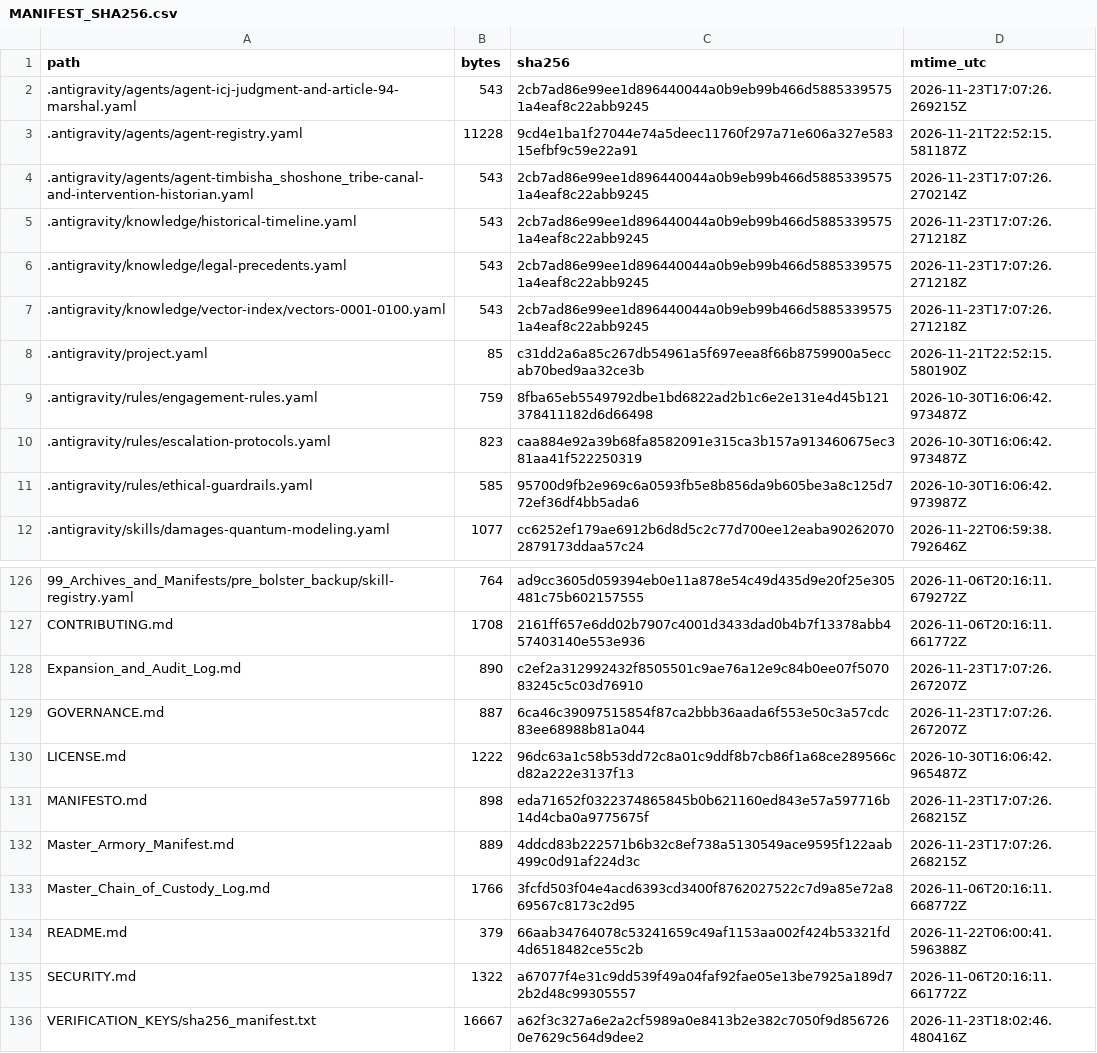
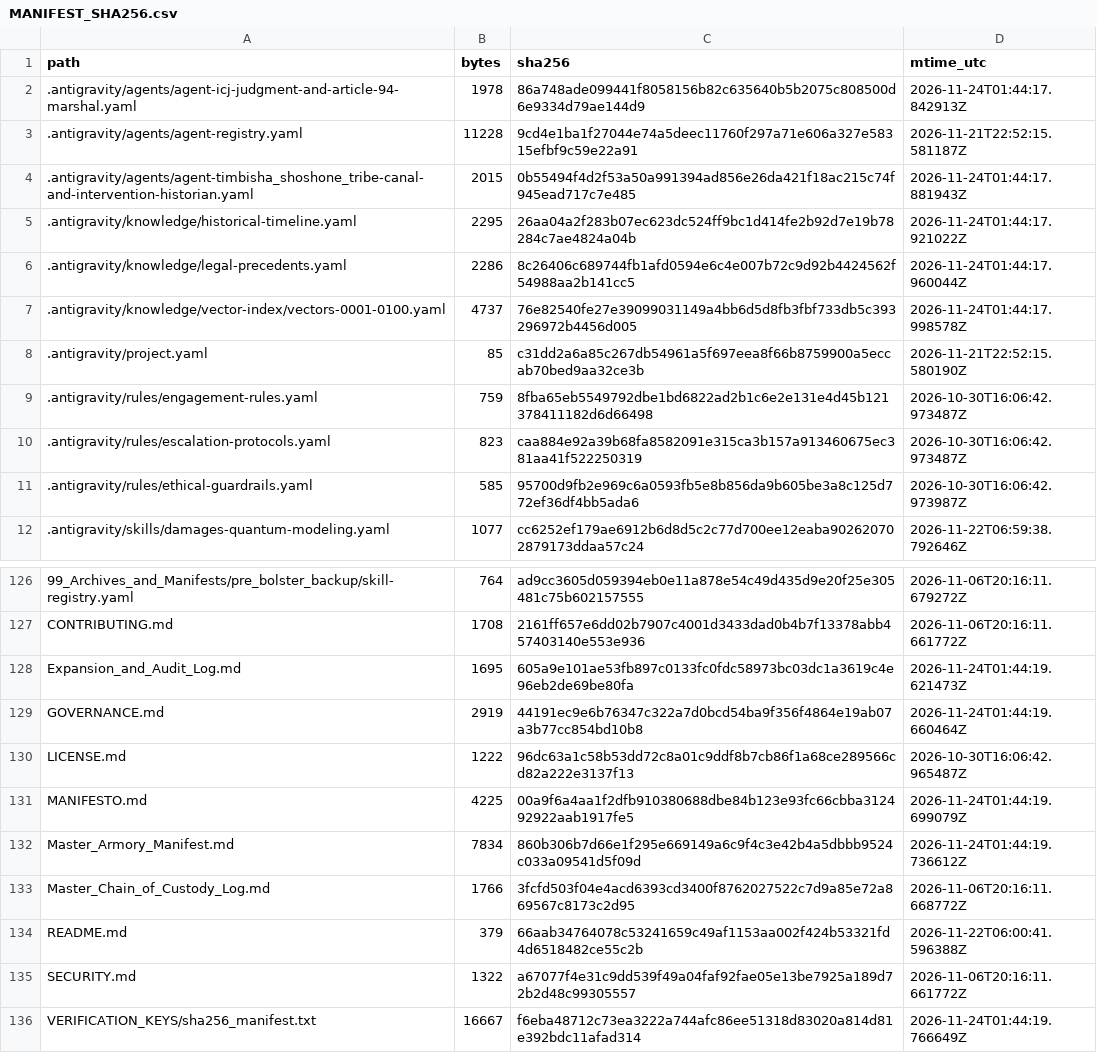
Before and after one commit to GlobalRestitutionAlliance/turtle-island-us-ca-timbisha-shoshone-tribe-master-litigation, a CSV file: 99_Archives_and_Manifests/MANIFEST_SHA256.csv, drawn as a sheet; only a part is shown, gaps mark what is left out; the diff covers the shown part only.

```diff
--- a/99_Archives_and_Manifests/MANIFEST_SHA256.csv
+++ b/99_Archives_and_Manifests/MANIFEST_SHA256.csv
@@ -1,8 +1,8 @@
 path,bytes,sha256,mtime_utc
-.antigravity/agents/agent-icj-judgment-and-article-94-marshal.yaml,543,2cb7ad86e99ee1d896440044a0b9eb99b466d58853395751a4eaf8c22abb9245,2026-11-23T17:07:26.269215Z
+.antigravity/agents/agent-icj-judgment-and-article-94-marshal.yaml,1978,86a748ade099441f8058156b82c635640b5b2075c808500d6e9334d79ae144d9,2026-11-24T01:44:17.842913Z
 .antigravity/agents/agent-registry.yaml,11228,9cd4e1ba1f27044e74a5deec11760f297a71e606a327e58315efbf9c59e22a91,2026-11-21T22:52:15.581187Z
-.antigravity/agents/agent-timbisha_shoshone_tribe-canal-and-intervention-historian.yaml,543,2cb7ad86e99ee1d896440044a0b9eb99b466d58853395751a4eaf8c22abb9245,2026-11-23T17:07:26.270214Z
-.antigravity/knowledge/historical-timeline.yaml,543,2cb7ad86e99ee1d896440044a0b9eb99b466d58853395751a4eaf8c22abb9245,2026-11-23T17:07:26.271218Z
-.antigravity/knowledge/legal-precedents.yaml,543,2cb7ad86e99ee1d896440044a0b9eb99b466d58853395751a4eaf8c22abb9245,2026-11-23T17:07:26.271218Z
-.antigravity/knowledge/vector-index/vectors-0001-0100.yaml,543,2cb7ad86e99ee1d896440044a0b9eb99b466d58853395751a4eaf8c22abb9245,2026-11-23T17:07:26.271218Z
+.antigravity/agents/agent-timbisha_shoshone_tribe-canal-and-intervention-historian.yaml,2015,0b55494f4d2f53a50a991394ad856e26da421f18ac215c74f945ead717c7e485,2026-11-24T01:44:17.881943Z
+.antigravity/knowledge/historical-timeline.yaml,2295,26aa04a2f283b07ec623dc524ff9bc1d414fe2b92d7e19b78284c7ae4824a04b,2026-11-24T01:44:17.921022Z
+.antigravity/knowledge/legal-precedents.yaml,2286,8c26406c689744fb1afd0594e6c4e007b72c9d92b4424562f54988aa2b141cc5,2026-11-24T01:44:17.960044Z
+.antigravity/knowledge/vector-index/vectors-0001-0100.yaml,4737,76e82540fe27e39099031149a4bb6d5d8fb3fbf733db5c393296972b4456d005,2026-11-24T01:44:17.998578Z
 .antigravity/project.yaml,85,c31dd2a6a85c267db54961a5f697eea8f66b8759900a5eccab70bed9aa32ce3b,2026-11-21T22:52:15.580190Z
@@ -127,7 +127,7 @@ path,bytes,sha256,mtime_utc
 CONTRIBUTING.md,1708,2161ff657e6dd02b7907c4001d3433dad0b4b7f13378abb457403140e553e936,2026-11-06T20:16:11.661772Z
-Expansion_and_Audit_Log.md,890,c2ef2a312992432f8505501c9ae76a12e9c84b0ee07f507083245c5c03d76910,2026-11-23T17:07:26.267207Z
-GOVERNANCE.md,887,6ca46c39097515854f87ca2bbb36aada6f553e50c3a57cdc83ee68988b81a044,2026-11-23T17:07:26.267207Z
+Expansion_and_Audit_Log.md,1695,605a9e101ae53fb897c0133fc0fdc58973bc03dc1a3619c4e96eb2de69be80fa,2026-11-24T01:44:19.621473Z
+GOVERNANCE.md,2919,44191ec9e6b76347c322a7d0bcd54ba9f356f4864e19ab07a3b77cc854bd10b8,2026-11-24T01:44:19.660464Z
 LICENSE.md,1222,96dc63a1c58b53dd72c8a01c9ddf8b7cb86f1a68ce289566cd82a222e3137f13,2026-10-30T16:06:42.965487Z
-MANIFESTO.md,898,eda71652f0322374865845b0b621160ed843e57a597716b14d4cba0a9775675f,2026-11-23T17:07:26.268215Z
-Master_Armory_Manifest.md,889,4ddcd83b222571b6b32c8ef738a5130549ace9595f122aab499c0d91af224d3c,2026-11-23T17:07:26.268215Z
+MANIFESTO.md,4225,00a9f6a4aa1f2dfb910380688dbe84b123e93fc66cbba312492922aab1917fe5,2026-11-24T01:44:19.699079Z
+Master_Armory_Manifest.md,7834,860b306b7d66e1f295e669149a6c9f4c3e42b4a5dbbb9524c033a09541d5f09d,2026-11-24T01:44:19.736612Z
 Master_Chain_of_Custody_Log.md,1766,3fcfd503f04e4acd6393cd3400f8762027522c7d9a85e72a869567c8173c2d95,2026-11-06T20:16:11.668772Z
@@ -135,2 +135,2 @@ README.md,379,66aab34764078c53241659c49af1153aa002f424b53321fd4d6518482ce55c2b,2
 SECURITY.md,1322,a67077f4e31c9dd539f49a04faf92fae05e13be7925a189d72b2d48c99305557,2026-11-06T20:16:11.661772Z
-VERIFICATION_KEYS/sha256_manifest.txt,16667,a62f3c327a6e2a2cf5989a0e8413b2e382c7050f9d8567260e7629c564d9dee2,2026-11-23T18:02:46.480416Z
+VERIFICATION_KEYS/sha256_manifest.txt,16667,f6eba48712c73ea3222a744afc86ee51318d83020a814d81e392bdc11afad314,2026-11-24T01:44:19.766649Z
```
Also changed, not shown: 81 edited cells elsewhere in this file, 37 other files.
